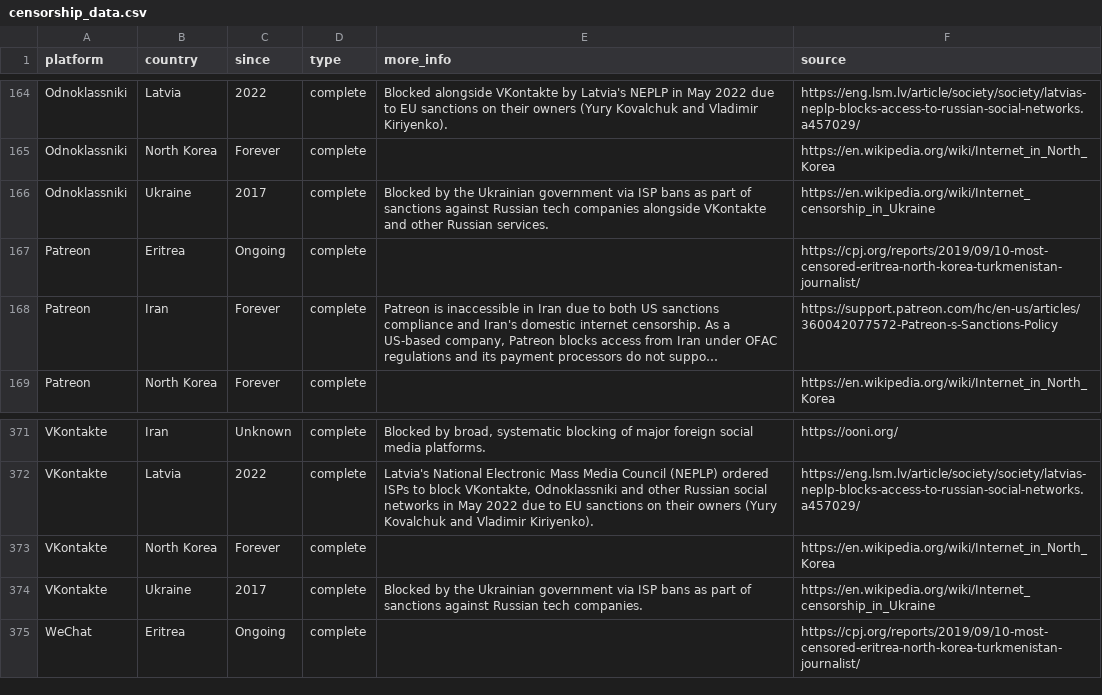
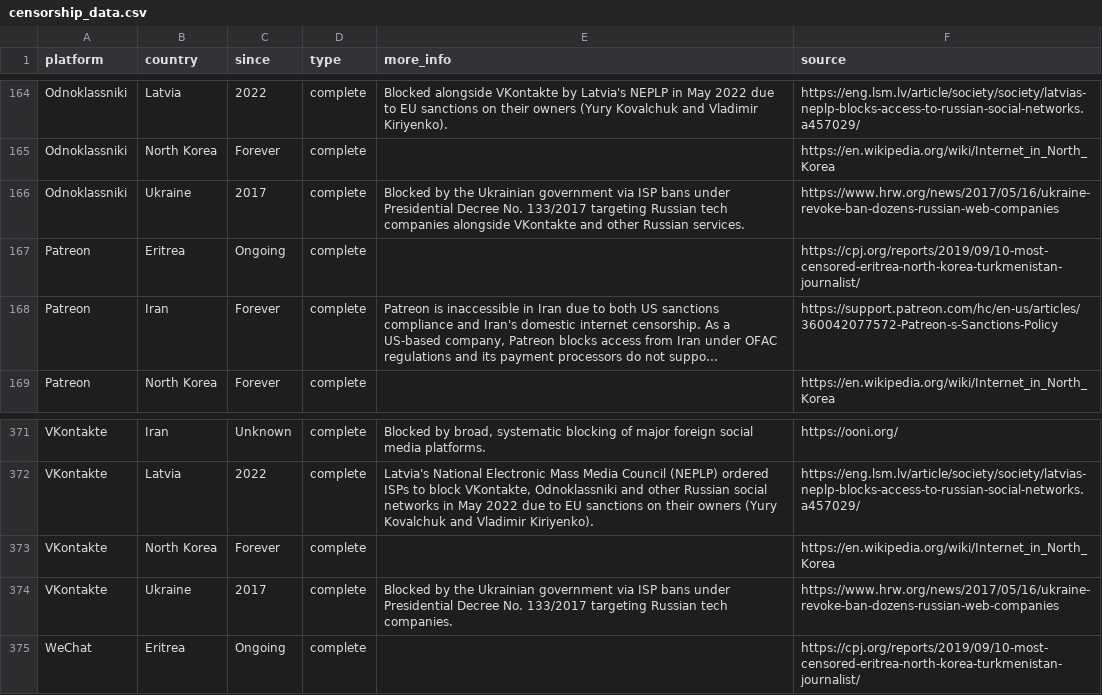
Before and after one commit to vimal7890/Censorship-Tracker, a CSV file: censorship_data.csv, drawn as a sheet; only a part is shown, gaps mark what is left out; long unchanged cells end in ….

Commit message:
Update source for Odnoklassniki and VKontakte banning in Ukraine to Human Rights Watch report

```diff
--- a/censorship_data.csv
+++ b/censorship_data.csv
@@ -165,3 +165,3 @@ Odnoklassniki,Latvia,2022,complete,Blocked alongside VKontakte by Latvia's NEPLP
 Odnoklassniki,North Korea,Forever,complete,,https://en.wikipedia.org/wiki/Internet_in_North_Korea
-Odnoklassniki,Ukraine,2017,complete,Blocked by the Ukrainian government via ISP bans as part of sanctions against Russian tech companies alongside VKontakte and other Russian services.,https://en.wikipedia.org/wiki/Internet_censorship_in_Ukraine
+Odnoklassniki,Ukraine,2017,complete,Blocked by the Ukrainian government via ISP bans under Presidential Decree No. 133/2017 targeting Russian tech companies alongside VKontakte and other Russian services.,https://www.hrw.org/news/2017/05/16/ukraine-revoke-ban-dozens-russian-web-companies
 Patreon,Eritrea,Ongoing,complete,,https://cpj.org/reports/2019/09/10-most-censored-eritrea-north-korea-turkmenistan-journalist/
@@ -373,3 +373,3 @@ VKontakte,Latvia,2022,complete,"Latvia's National Electronic Mass Media Council
 VKontakte,North Korea,Forever,complete,,https://en.wikipedia.org/wiki/Internet_in_North_Korea
-VKontakte,Ukraine,2017,complete,Blocked by the Ukrainian government via ISP bans as part of sanctions against Russian tech companies.,https://en.wikipedia.org/wiki/Internet_censorship_in_Ukraine
+VKontakte,Ukraine,2017,complete,Blocked by the Ukrainian government via ISP bans under Presidential Decree No. 133/2017 targeting Russian tech companies.,https://www.hrw.org/news/2017/05/16/ukraine-revoke-ban-dozens-russian-web-companies
 WeChat,Eritrea,Ongoing,complete,,https://cpj.org/reports/2019/09/10-most-censored-eritrea-north-korea-turkmenistan-journalist/
```
